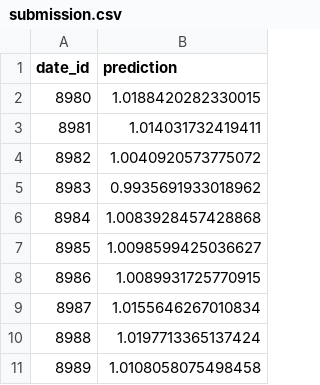
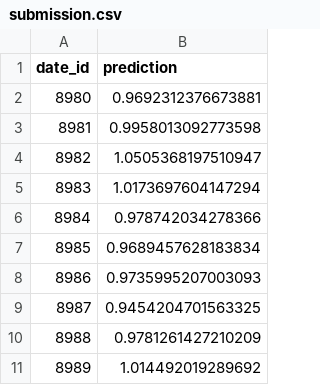
Before and after one commit to telleroutlook/kaggle-hull, a CSV file: working/submission.csv, drawn as a sheet.

```diff
--- a/working/submission.csv
+++ b/working/submission.csv
@@ -1,11 +1,11 @@
 date_id,prediction
-8980,1.0188420282330015
-8981,1.014031732419411
-8982,1.0040920573775072
-8983,0.9935691933018962
-8984,1.0083928457428868
-8985,1.0098599425036627
-8986,1.0089931725770915
-8987,1.0155646267010834
-8988,1.0197713365137424
-8989,1.0108058075498458
+8980,0.9692312376673881
+8981,0.9958013092773598
+8982,1.0505368197510947
+8983,1.0173697604147294
+8984,0.978742034278366
+8985,0.9689457628183834
+8986,0.9735995207003093
+8987,0.9454204701563325
+8988,0.9781261427210209
+8989,1.014492019289692
```
Also changed, not shown: working/hull_metrics.csv, 19 other files.
